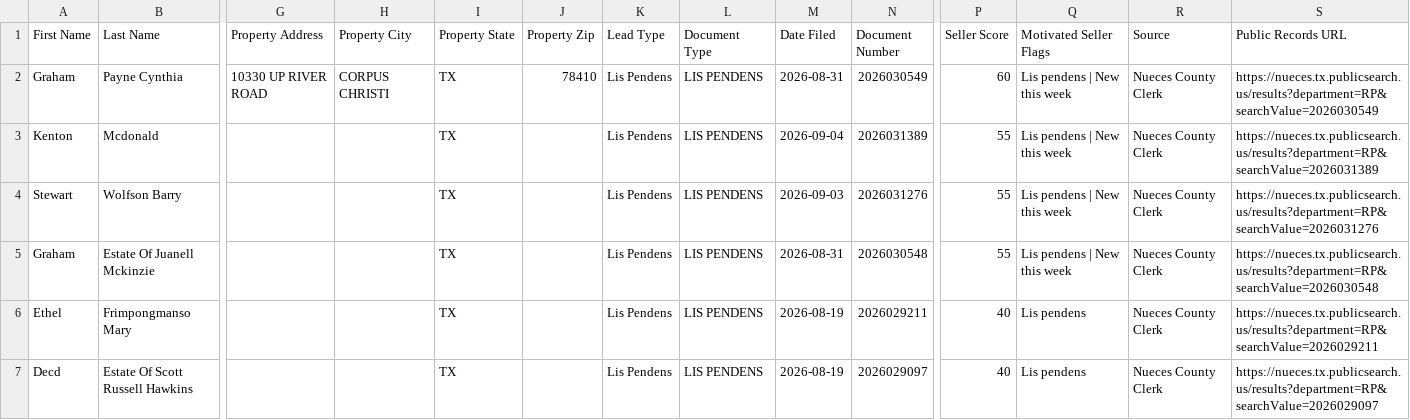
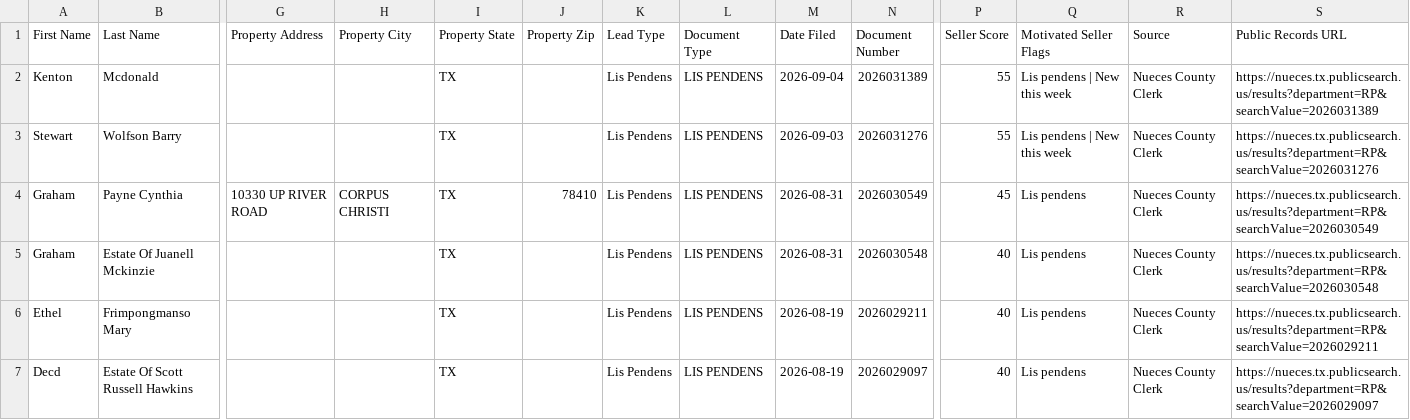
Before and after one commit to sbrios85/nueces-leads, a CSV file: data/leads_for_ghl.csv, drawn as a sheet; only a part is shown, gaps mark what is left out; removed rows and columns are numbered as before the commit, all else as after; rows hold the shown columns only; the diff names each change by its address in the sheet, - before the commit and + after, or states it on an @@ line.

```diff
--- a/data/leads_for_ghl.csv
+++ b/data/leads_for_ghl.csv
-row 2: Graham | Payne Cynthia | 10330 UP RIVER ROAD | CORPUS CHRISTI | TX | 78410 | Lis Pendens | LIS PENDENS | 2026-08-31 | 2026030549 | 60 | Lis pendens | New this week | Nueces County Clerk | https://nueces.tx.publicsearch.us/results?department=RP&searchValue=2026030549
+row 4: Graham | Payne Cynthia | 10330 UP RIVER ROAD | CORPUS CHRISTI | TX | 78410 | Lis Pendens | LIS PENDENS | 2026-08-31 | 2026030549 | 45 | Lis pendens | Nueces County Clerk | https://nueces.tx.publicsearch.us/results?department=RP&searchValue=2026030549
-P5 (Seller Score): 55
+P5 (Seller Score): 40
-Q5 (Motivated Seller Flags): Lis pendens | New this week
+Q5 (Motivated Seller Flags): Lis pendens
```
Also changed, not shown: data/foreclosures.csv, 6 other files.
